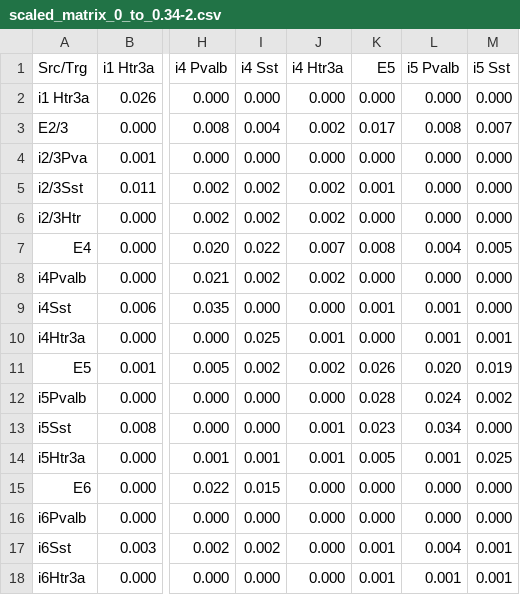
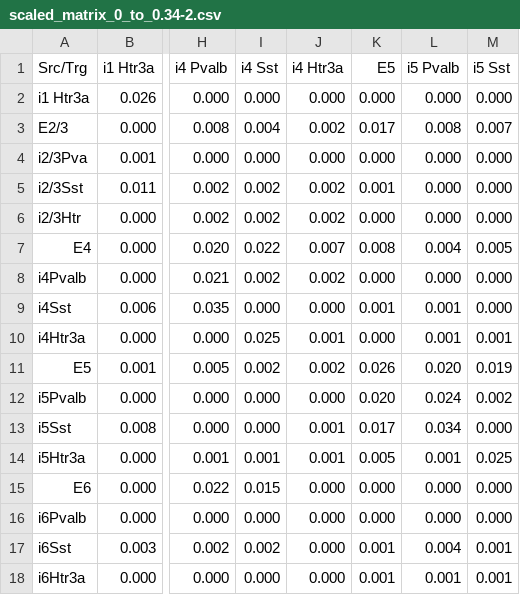
Before and after one commit to mathilde-sbri/Cortical-Column, a CSV file: scaled_matrix_0_to_0.34-2.csv, drawn as a sheet; only a part is shown, gaps mark what is left out; the diff names each change by its address in the sheet, - before the commit and + after, or states it on an @@ line.

```diff
--- a/scaled_matrix_0_to_0.34-2.csv
+++ b/scaled_matrix_0_to_0.34-2.csv
-K12 (E5): 0.028
+K12 (E5): 0.020
-K13 (E5): 0.023
+K13 (E5): 0.017
```
Also changed, not shown: 2 other files.
